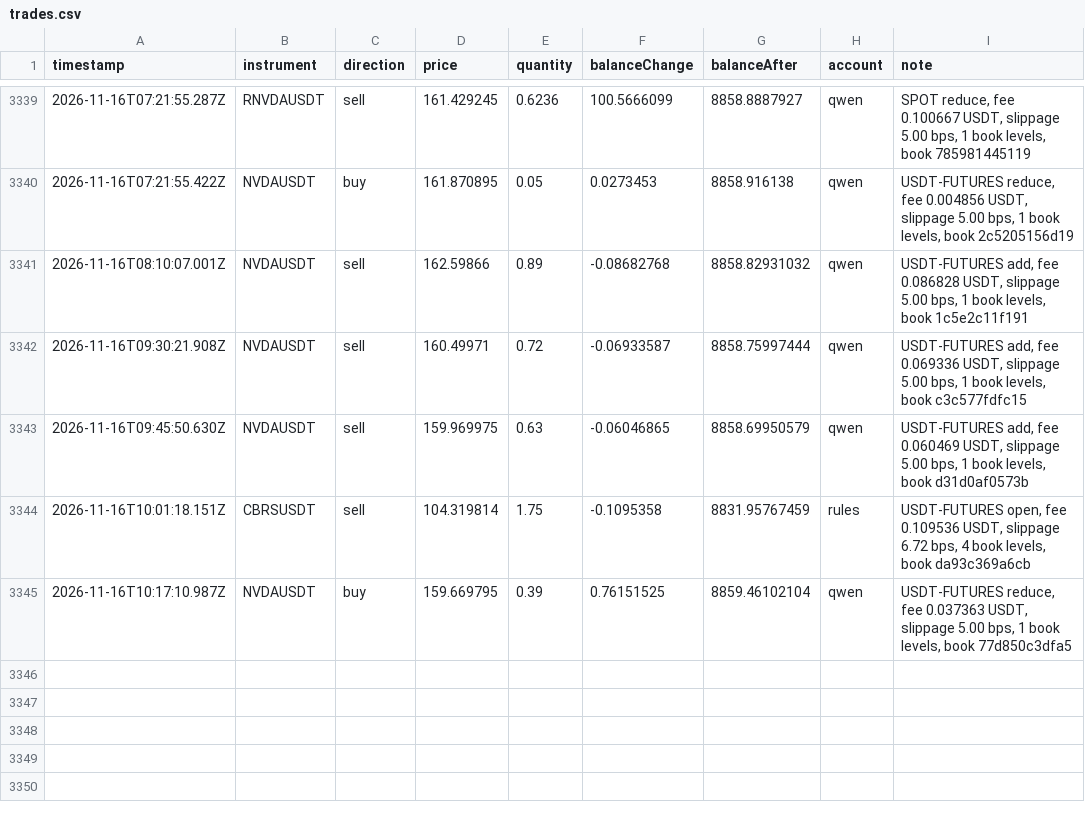
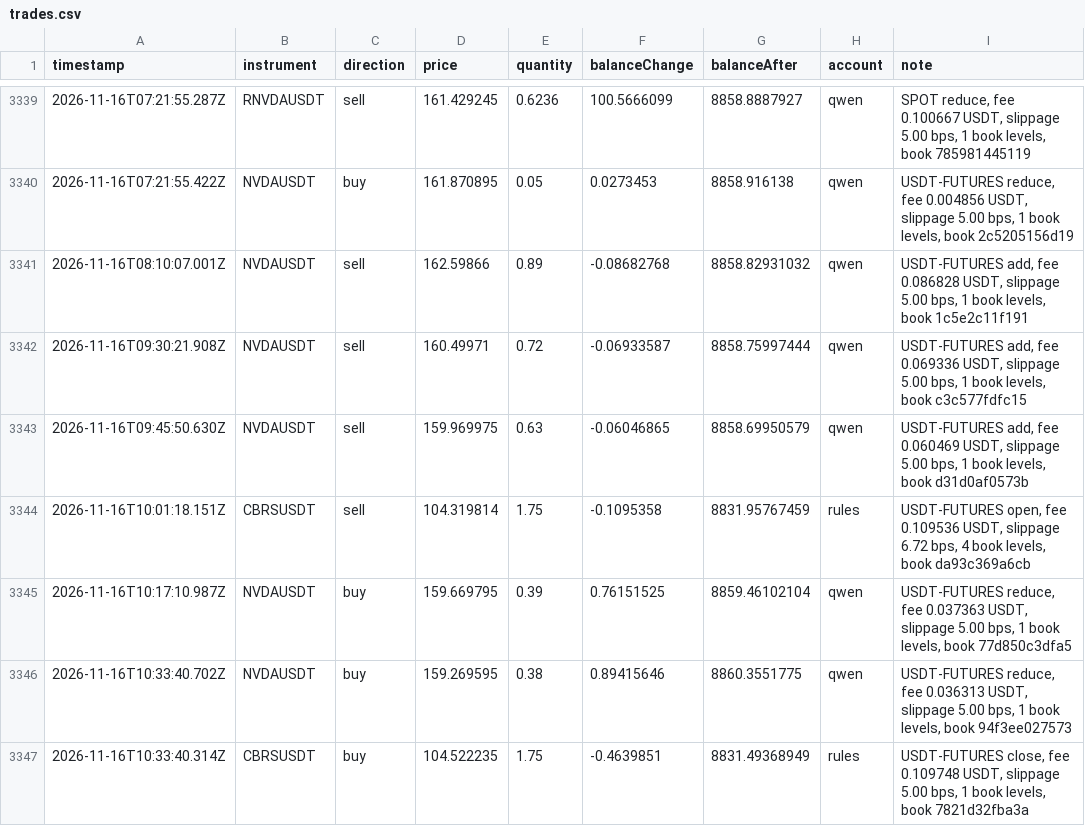
Before and after one commit to ramakrishnanhulk20/kaaval-record, a CSV file: kaaval/trades.csv, drawn as a sheet; only a part is shown, gaps mark what is left out; the diff names each change by its address in the sheet, - before the commit and + after, or states it on an @@ line.

Commit message:
record 2026-11-16T10:40Z: 53433 ledger entries, 3 reviews

```diff
--- a/kaaval/trades.csv
+++ b/kaaval/trades.csv
+row 3346: 2026-11-16T10:33:40.702Z | NVDAUSDT | buy | 159.269595 | 0.38 | 0.89415646 | 8860.3551775 | qwen | USDT-FUTURES reduce, fee 0.036313 USDT, slippage 5.00 bps, 1 book levels, book 94f3ee027573
+row 3347: 2026-11-16T10:33:40.314Z | CBRSUSDT | buy | 104.522235 | 1.75 | -0.4639851 | 8831.49368949 | rules | USDT-FUTURES close, fee 0.109748 USDT, slippage 5.00 bps, 1 book levels, book 7821d32fba3a
```
Also changed, not shown: 5 other files.
